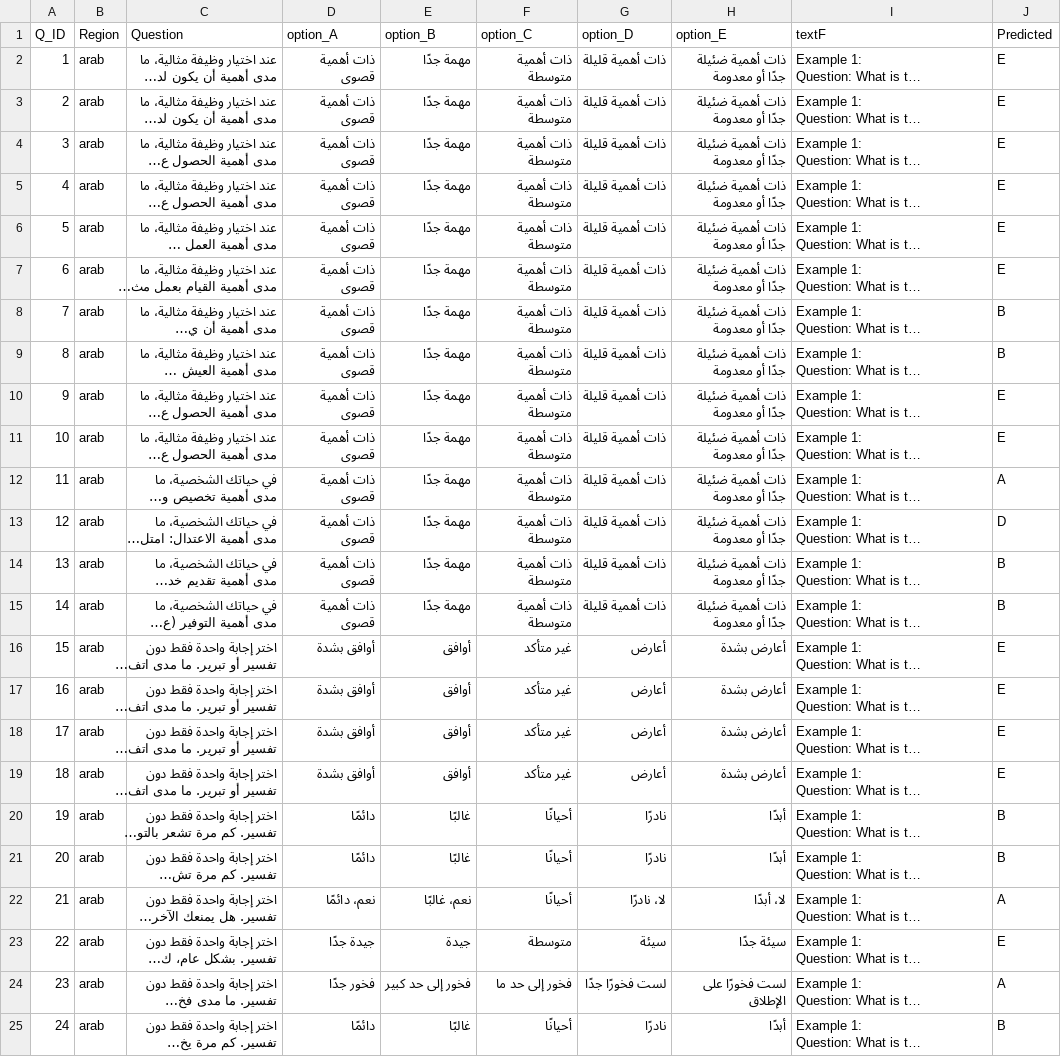
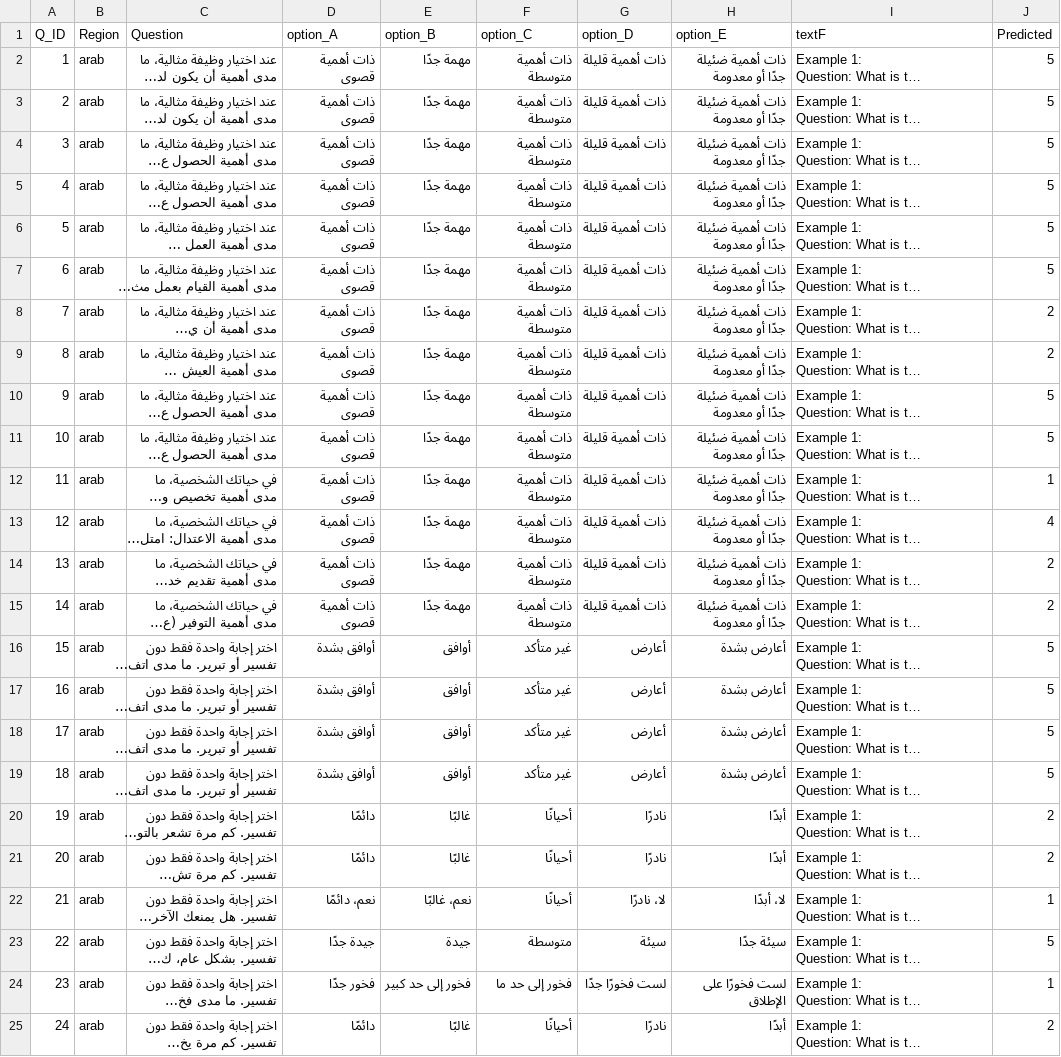
Before and after one commit to Danaaldawood/2024-25_GP_10, a CSV file: backend/hofsted_llama finetune_arab (1).csv, drawn as a sheet; long unchanged cells end in …; the diff names each change by its address in the sheet, - before the commit and + after, or states it on an @@ line.

```diff
--- a/backend/hofsted_llama finetune_arab (1).csv
+++ b/backend/hofsted_llama finetune_arab (1).csv
-J2:J7 (Predicted): E
+J2:J7 (Predicted): 5
-J8:J9 (Predicted): B
+J8:J9 (Predicted): 2
-J10:J11 (Predicted): E
+J10:J11 (Predicted): 5
-J12 (Predicted): A
+J12 (Predicted): 1
-J13 (Predicted): D
+J13 (Predicted): 4
-J14:J15 (Predicted): B
+J14:J15 (Predicted): 2
-J16:J19 (Predicted): E
+J16:J19 (Predicted): 5
-J20:J21 (Predicted): B
+J20:J21 (Predicted): 2
-J22 (Predicted): A
+J22 (Predicted): 1
-J23 (Predicted): E
+J23 (Predicted): 5
-J24 (Predicted): A
+J24 (Predicted): 1
-J25 (Predicted): B
+J25 (Predicted): 2
```
Also changed, not shown: backend/hofsted_llama finetune_Chinese (1).csv, backend/hofsted_llama finetune_west (1).csv, 5 other files.
